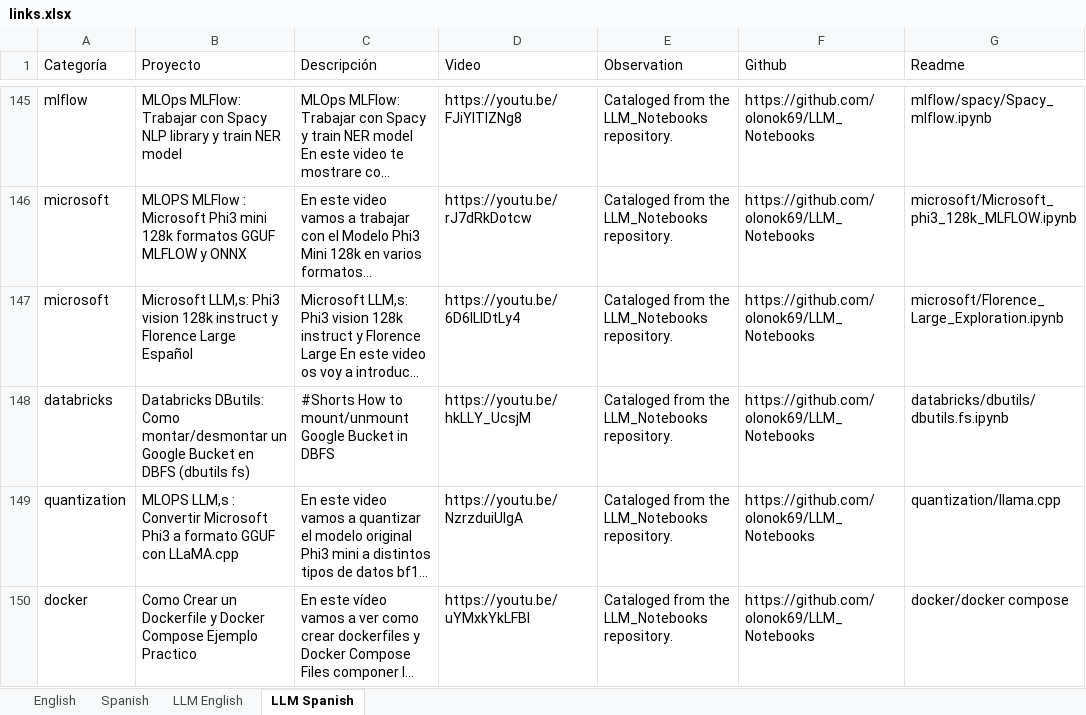
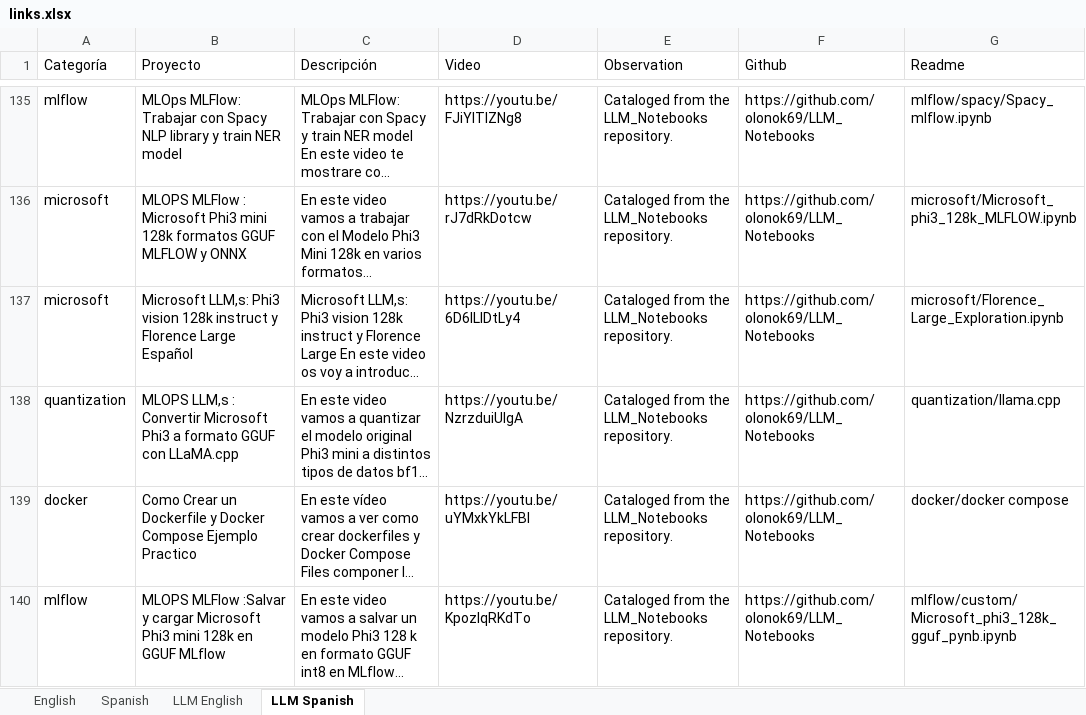
Before and after one commit to olonok69/Canal_only_readmes, an Excel workbook: data/links.xlsx, sheet LLM Spanish, drawn as a sheet; only a part is shown, gaps mark what is left out; the shorter side is filled out with more unchanged rows; long unchanged cells end in …; values as stored, in another font and other column widths than the file's, no borders; the diff covers the shown part only; the diff names each change by its address in the sheet, - before the commit and + after, or states it on an @@ line.

Commit message:
Remove YouTube Shorts from the channel catalog.
Keep the index tables and workbook limited to full videos.

```diff
--- a/data/links.xlsx (sheet LLM Spanish)
+++ b/data/links.xlsx (sheet LLM Spanish)
-row 148: databricks | Databricks DButils: Como montar/desmontar un Google Bucket en DBFS (dbutils fs) | #Shorts How to mount/unmount Google Bucket in DBFS | https://youtu.be/hkLLY_UcsjM | Cataloged from the LLM_Notebooks repository. | https://github.com/olonok69/LLM_Notebooks | databricks/dbutils/dbutils.fs.ipynb
```
Also changed, not shown: 15 removed rows elsewhere in this sheet, sheet LLM English, sheet Spanish, sheet English, 4 other files.
